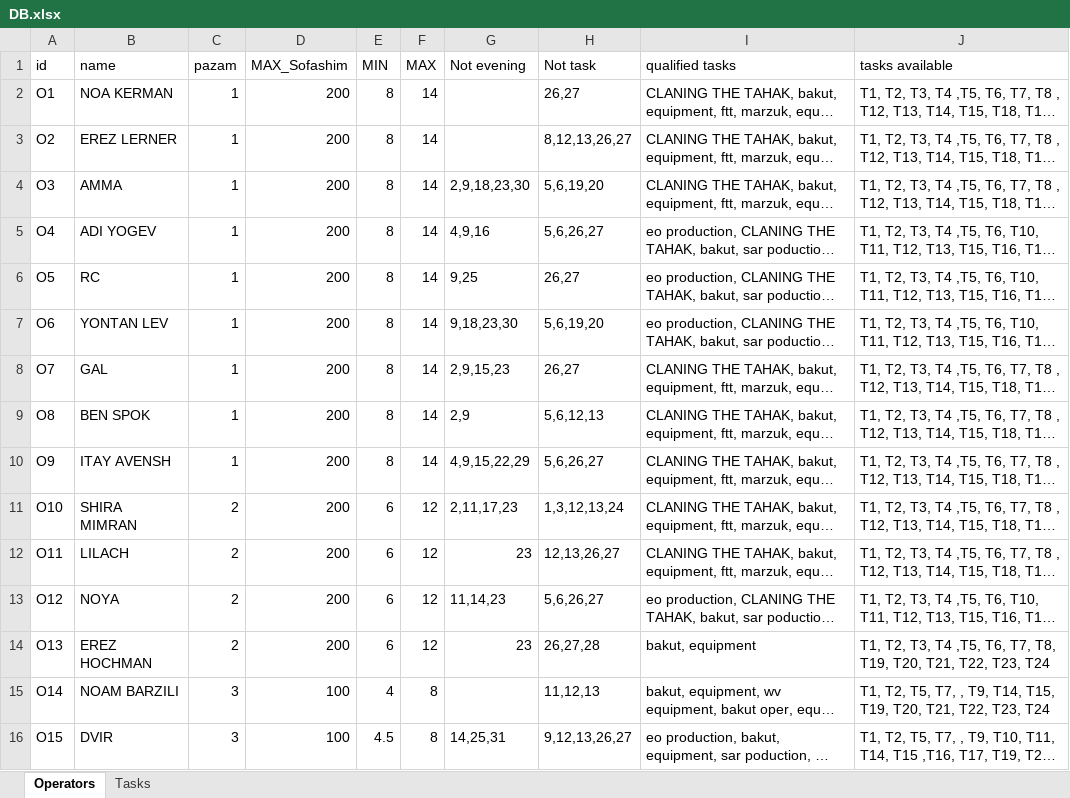
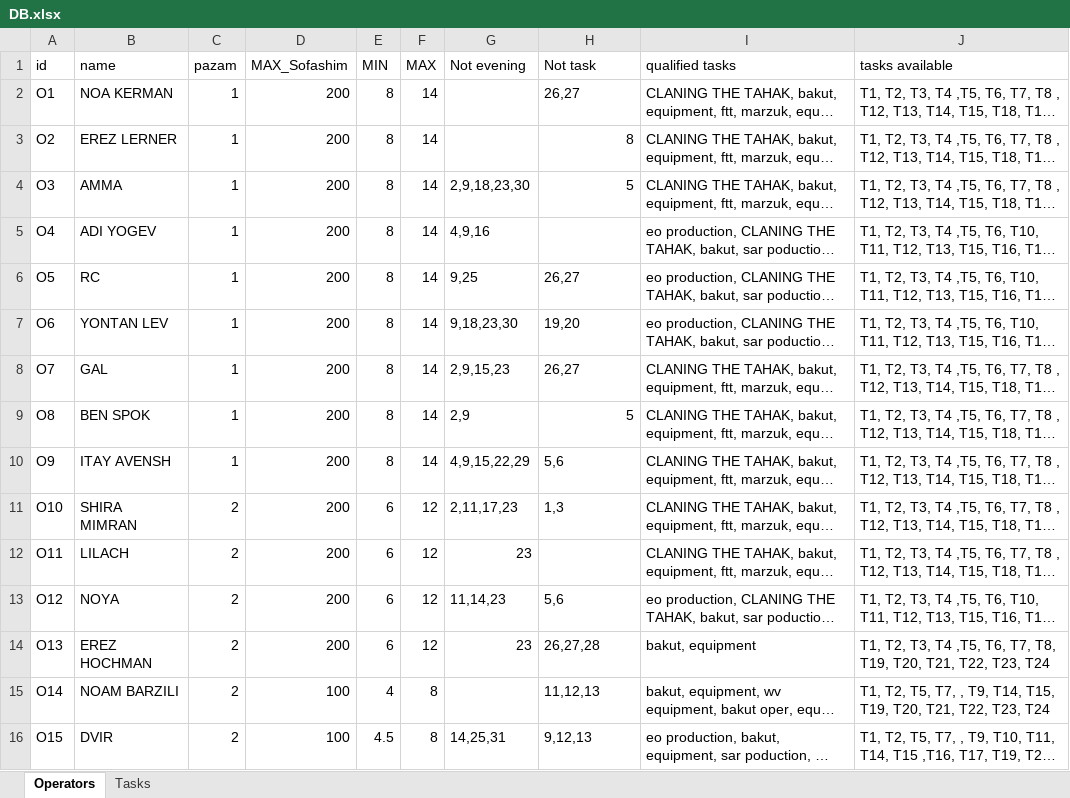
Before and after one commit to nitzanpalgi/Automated-shifts-assignment, an Excel workbook: DATA/DB.xlsx, sheet Operators, drawn as a sheet; only a part is shown; long unchanged cells end in …; values as stored, in another font and other column widths than the file's, no borders; the diff covers the shown part only; the diff names each change by its address in the sheet, - before the commit and + after, or states it on an @@ line.

```diff
--- a/DATA/DB.xlsx (sheet Operators)
+++ b/DATA/DB.xlsx (sheet Operators)
-H3 (Not task): 8,12,13,26,27
+H3 (Not task): 8
-H4 (Not task): 5,6,19,20
+H4 (Not task): 5
-H5 (Not task): 5,6,26,27
+H5 (Not task): (empty)
-H7 (Not task): 5,6,19,20
+H7 (Not task): 19,20
-H9 (Not task): 5,6,12,13
+H9 (Not task): 5
-H10 (Not task): 5,6,26,27
+H10 (Not task): 5,6
-H11 (Not task): 1,3,12,13,24
+H11 (Not task): 1,3
-H12 (Not task): 12,13,26,27
+H12 (Not task): (empty)
-H13 (Not task): 5,6,26,27
+H13 (Not task): 5,6
-C15:C16 (pazam): 3
+C15:C16 (pazam): 2
-H16 (Not task): 9,12,13,26,27
+H16 (Not task): 9,12,13
```
Also changed, not shown: 40 edited cells elsewhere in this sheet, 3 other files.
